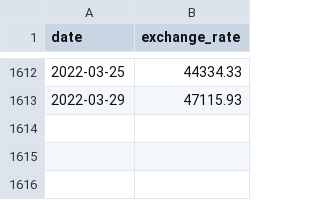
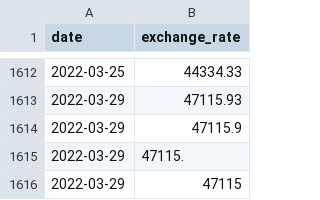
Before and after one commit to akostrik/CPP_module_42, a CSV file: 09 STL/ex00/data.csv, drawn as a sheet; only a part is shown, gaps mark what is left out.

```diff
--- a/09 STL/ex00/data.csv
+++ b/09 STL/ex00/data.csv
@@ -1613 +1613,4 @@ date,exchange_rate
 2022-03-29,47115.93
+2022-03-29,47115.9
+2022-03-29,47115.
+2022-03-29,47115
```
Also changed, not shown: 4 other files.
